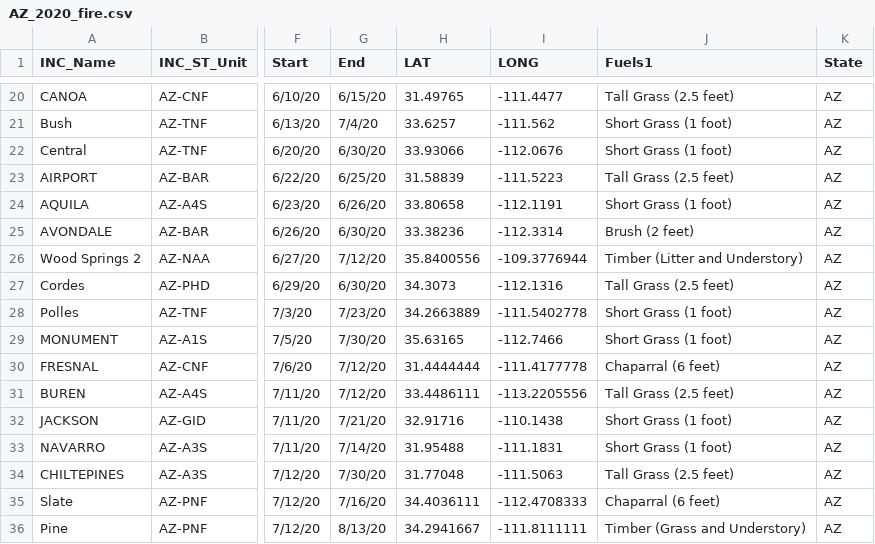
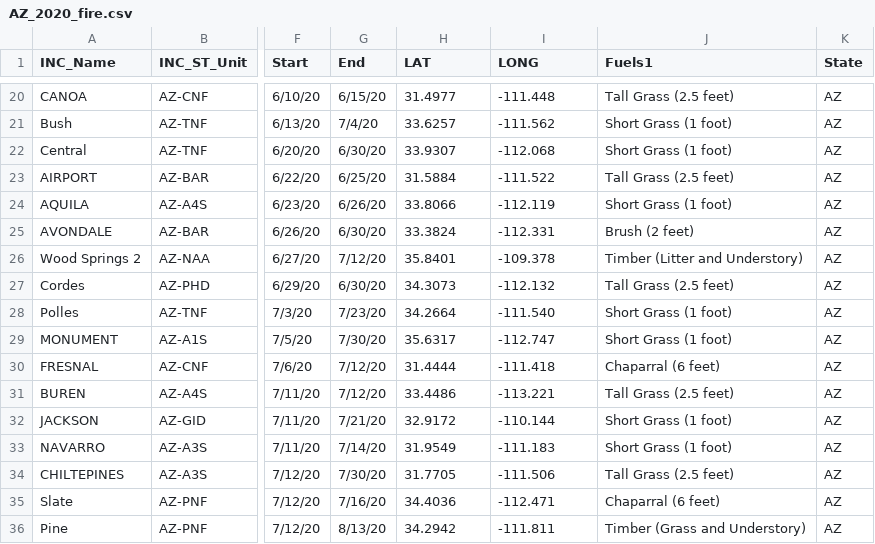
Before and after one commit to chosenobih/BE-502-Final_project, a CSV file: AZ_2020_fire.csv, drawn as a sheet; only a part is shown, gaps mark what is left out; the diff covers the shown part only; the diff names each change by its address in the sheet, - before the commit and + after, or states it on an @@ line.

```diff
--- a/AZ_2020_fire.csv
+++ b/AZ_2020_fire.csv
-H20 (LAT): 31.49765
+H20 (LAT): 31.4977
-I20 (LONG): -111.4477
+I20 (LONG): -111.448
-H22 (LAT): 33.93066
+H22 (LAT): 33.9307
-I22 (LONG): -112.0676
+I22 (LONG): -112.068
-H23 (LAT): 31.58839
+H23 (LAT): 31.5884
-I23 (LONG): -111.5223
+I23 (LONG): -111.522
-H24 (LAT): 33.80658
+H24 (LAT): 33.8066
-I24 (LONG): -112.1191
+I24 (LONG): -112.119
-H25 (LAT): 33.38236
+H25 (LAT): 33.3824
-I25 (LONG): -112.3314
+I25 (LONG): -112.331
-H26 (LAT): 35.8400556
+H26 (LAT): 35.8401
-I26 (LONG): -109.3776944
+I26 (LONG): -109.378
-I27 (LONG): -112.1316
+I27 (LONG): -112.132
-H28 (LAT): 34.2663889
+H28 (LAT): 34.2664
-I28 (LONG): -111.5402778
+I28 (LONG): -111.540
-H29 (LAT): 35.63165
+H29 (LAT): 35.6317
-I29 (LONG): -112.7466
+I29 (LONG): -112.747
-H30 (LAT): 31.4444444
+H30 (LAT): 31.4444
-I30 (LONG): -111.4177778
+I30 (LONG): -111.418
-H31 (LAT): 33.4486111
+H31 (LAT): 33.4486
-I31 (LONG): -113.2205556
+I31 (LONG): -113.221
-H32 (LAT): 32.91716
+H32 (LAT): 32.9172
-I32 (LONG): -110.1438
+I32 (LONG): -110.144
-H33 (LAT): 31.95488
+H33 (LAT): 31.9549
-I33 (LONG): -111.1831
+I33 (LONG): -111.183
-H34 (LAT): 31.77048
+H34 (LAT): 31.7705
-I34 (LONG): -111.5063
+I34 (LONG): -111.506
-H35 (LAT): 34.4036111
+H35 (LAT): 34.4036
-I35 (LONG): -112.4708333
+I35 (LONG): -112.471
-H36 (LAT): 34.2941667
+H36 (LAT): 34.2942
-I36 (LONG): -111.8111111
+I36 (LONG): -111.811
```
Also changed, not shown: 164 edited cells elsewhere in this file.
